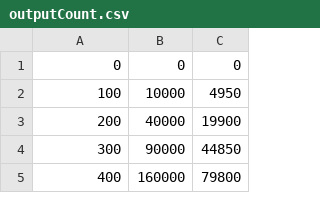
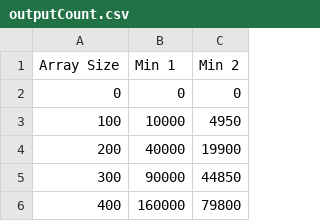
Before and after one commit to MichaelDevenish/CAB301-Assignment-2, a CSV file: outputCount.csv, drawn as a sheet; only a part is shown.

Commit message:
Adding excel workbooks with graphs

```diff
--- a/outputCount.csv
+++ b/outputCount.csv
@@ -1 +1,2 @@
+Array Size,Min 1,Min 2
 0,0,0
```
Also changed, not shown: outputTime.csv, 2 other files.
